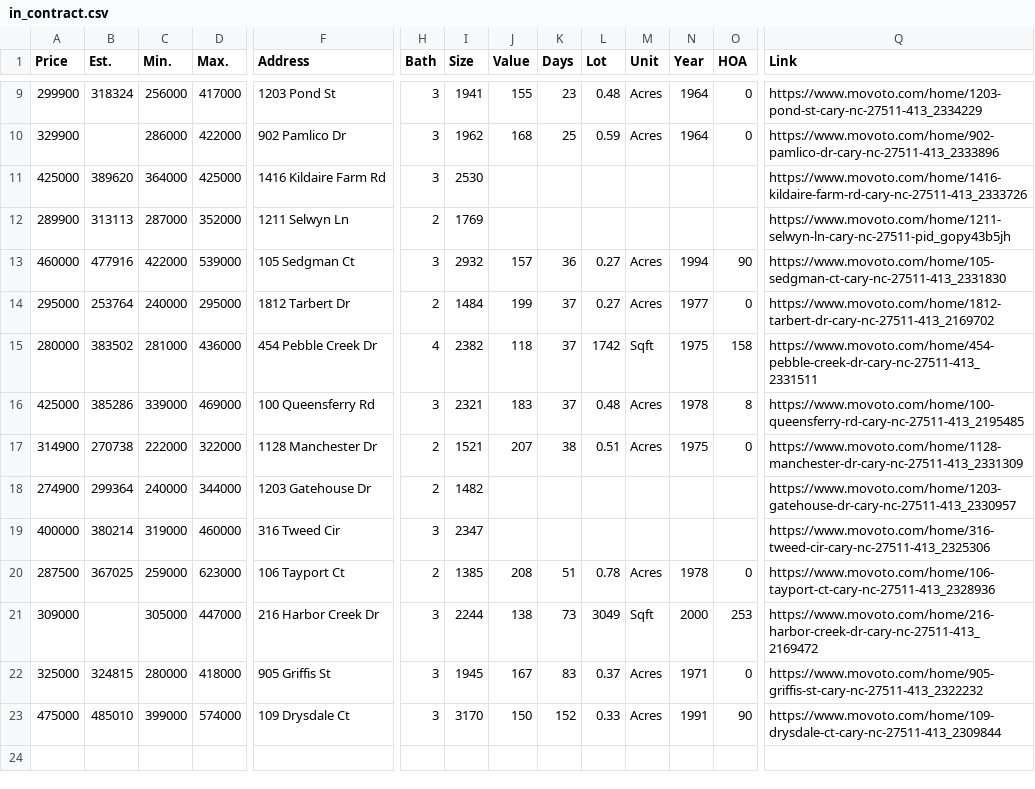
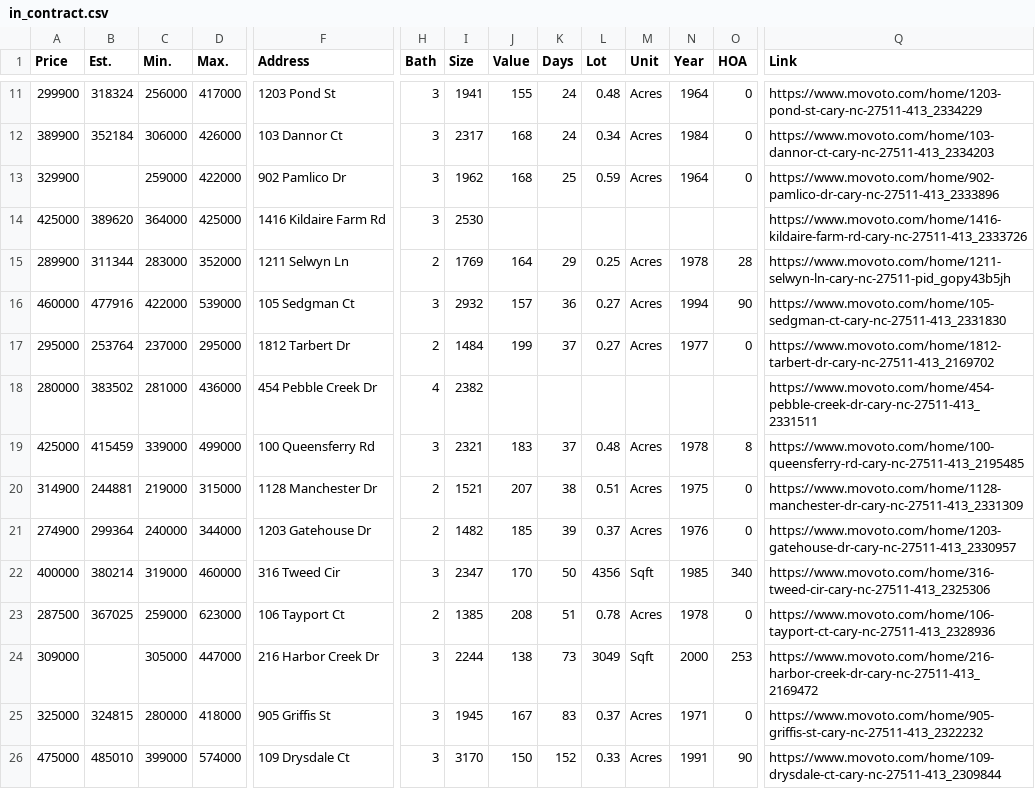
Before and after one commit to xgirma/moveto, a CSV file: data/27511/in_contract.csv, drawn as a sheet; only a part is shown, gaps mark what is left out; removed rows and columns are numbered as before the commit, all else as after; rows hold the shown columns only; the diff covers the shown part only; the diff names each change by its address in the sheet, - before the commit and + after, or states it on an @@ line.

```diff
--- a/data/27511/in_contract.csv
+++ b/data/27511/in_contract.csv
-K11 (Days): 23
+K11 (Days): 24
+row 12: 389900 | 352184 | 306000 | 426000 | 103 Dannor Ct | 3 | 2317 | 168 | 24 | 0.34 | Acres | 1984 | 0 | https://www.movoto.com/home/103-dannor-ct-cary-nc-27511-413_2334203
-C13 (Min.): 286000
+C13 (Min.): 259000
-row 12: 289900 | 313113 | 287000 | 352000 | 1211 Selwyn Ln | 2 | 1769 |  |  |  |  |  |  | https://www.movoto.com/home/1211-selwyn-ln-cary-nc-27511-pid_gopy43b5jh
+row 15: 289900 | 311344 | 283000 | 352000 | 1211 Selwyn Ln | 2 | 1769 | 164 | 29 | 0.25 | Acres | 1978 | 28 | https://www.movoto.com/home/1211-selwyn-ln-cary-nc-27511-pid_gopy43b5jh
-C17 (Min.): 240000
+C17 (Min.): 237000
-J18 (Value): 118
+J18 (Value): (empty)
-K18 (Days): 37
+K18 (Days): (empty)
-L18 (Lot): 1742
+L18 (Lot): (empty)
-M18 (Unit): Sqft
+M18 (Unit): (empty)
-N18 (Year): 1975
+N18 (Year): (empty)
-O18 (HOA): 158
+O18 (HOA): (empty)
-B19 (Est.): 385286
+B19 (Est.): 415459
-D19 (Max.): 469000
+D19 (Max.): 499000
-B20 (Est.): 270738
+B20 (Est.): 244881
-C20 (Min.): 222000
+C20 (Min.): 219000
-D20 (Max.): 322000
+D20 (Max.): 315000
-J21 (Value): (empty)
+J21 (Value): 185
-K21 (Days): (empty)
+K21 (Days): 39
-L21 (Lot): (empty)
+L21 (Lot): 0.37
-M21 (Unit): (empty)
+M21 (Unit): Acres
-N21 (Year): (empty)
+N21 (Year): 1976
-O21 (HOA): (empty)
+O21 (HOA): 0
-J22 (Value): (empty)
+J22 (Value): 170
-K22 (Days): (empty)
+K22 (Days): 50
-L22 (Lot): (empty)
+L22 (Lot): 4356
-M22 (Unit): (empty)
+M22 (Unit): Sqft
-N22 (Year): (empty)
+N22 (Year): 1985
-O22 (HOA): (empty)
+O22 (HOA): 340
```
Also changed, not shown: 2 added rows and 20 edited cells elsewhere in this file, data/27511/by_days.csv, data/27511/by_price.csv, 14 other files.
